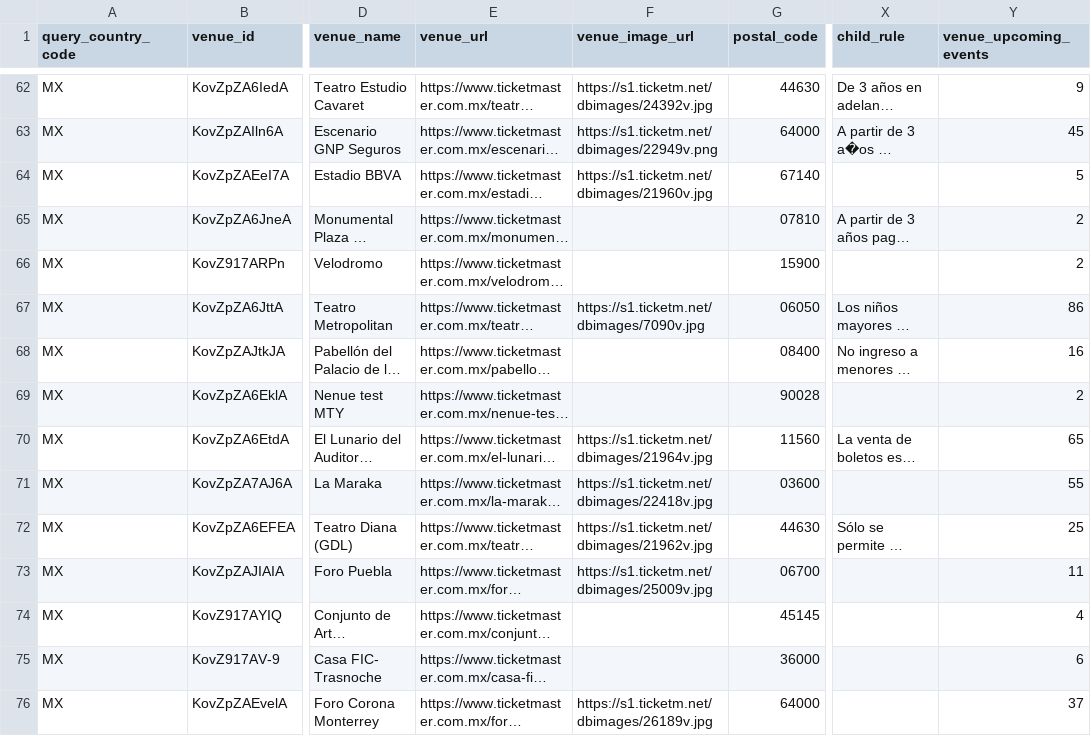
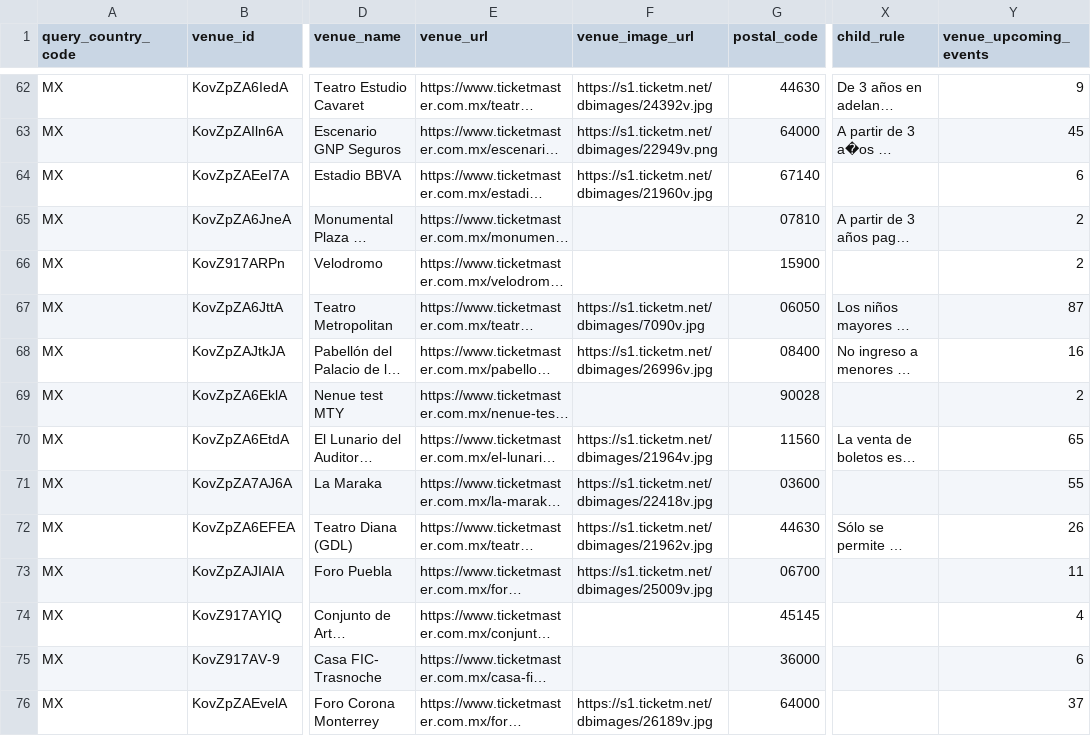
Before and after one commit to DavidCastilloSKT/analisis-oferta-musical-mexico-ticketmaster, a CSV file: data/processed/enriched_latam/dim_venues.csv, drawn as a sheet; only a part is shown, gaps mark what is left out; long unchanged cells end in …; the diff covers the shown part only; the diff names each change by its address in the sheet, - before the commit and + after, or states it on an @@ line.

```diff
--- a/data/processed/enriched_latam/dim_venues.csv
+++ b/data/processed/enriched_latam/dim_venues.csv
-Y64 (venue_upcoming_events): 5
+Y64 (venue_upcoming_events): 6
-Y67 (venue_upcoming_events): 86
+Y67 (venue_upcoming_events): 87
-F68 (venue_image_url): (empty)
+F68 (venue_image_url): https://s1.ticketm.net/dbimages/26996v.jpg
-Y72 (venue_upcoming_events): 25
+Y72 (venue_upcoming_events): 26
```
Also changed, not shown: 3 added rows, 1 removed row, 1 moved row and 4 edited cells elsewhere in this file, data/processed/enriched_latam/bridge_event_attractions.csv, data/processed/enriched_latam/dim_attractions.csv, 2 other files.
